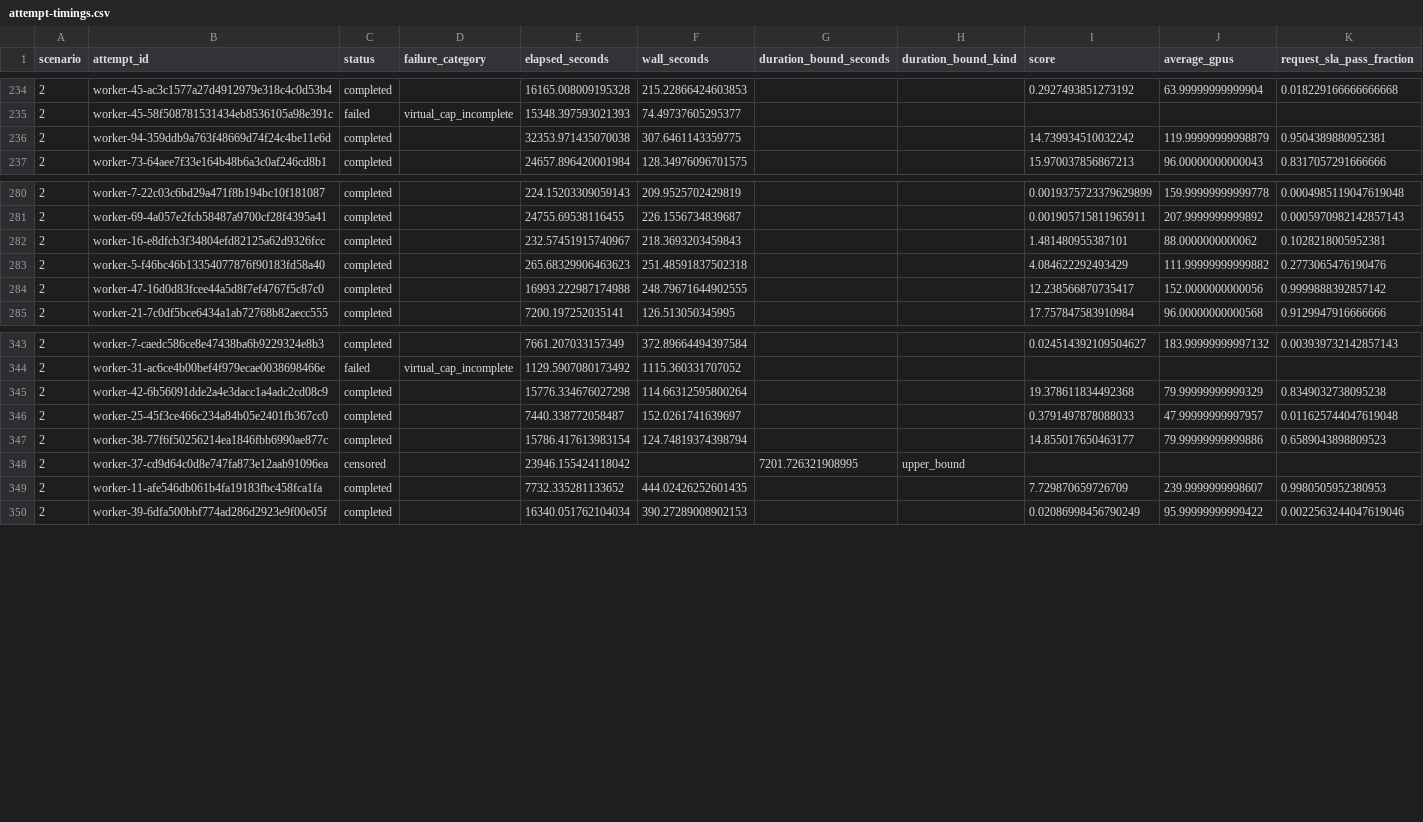
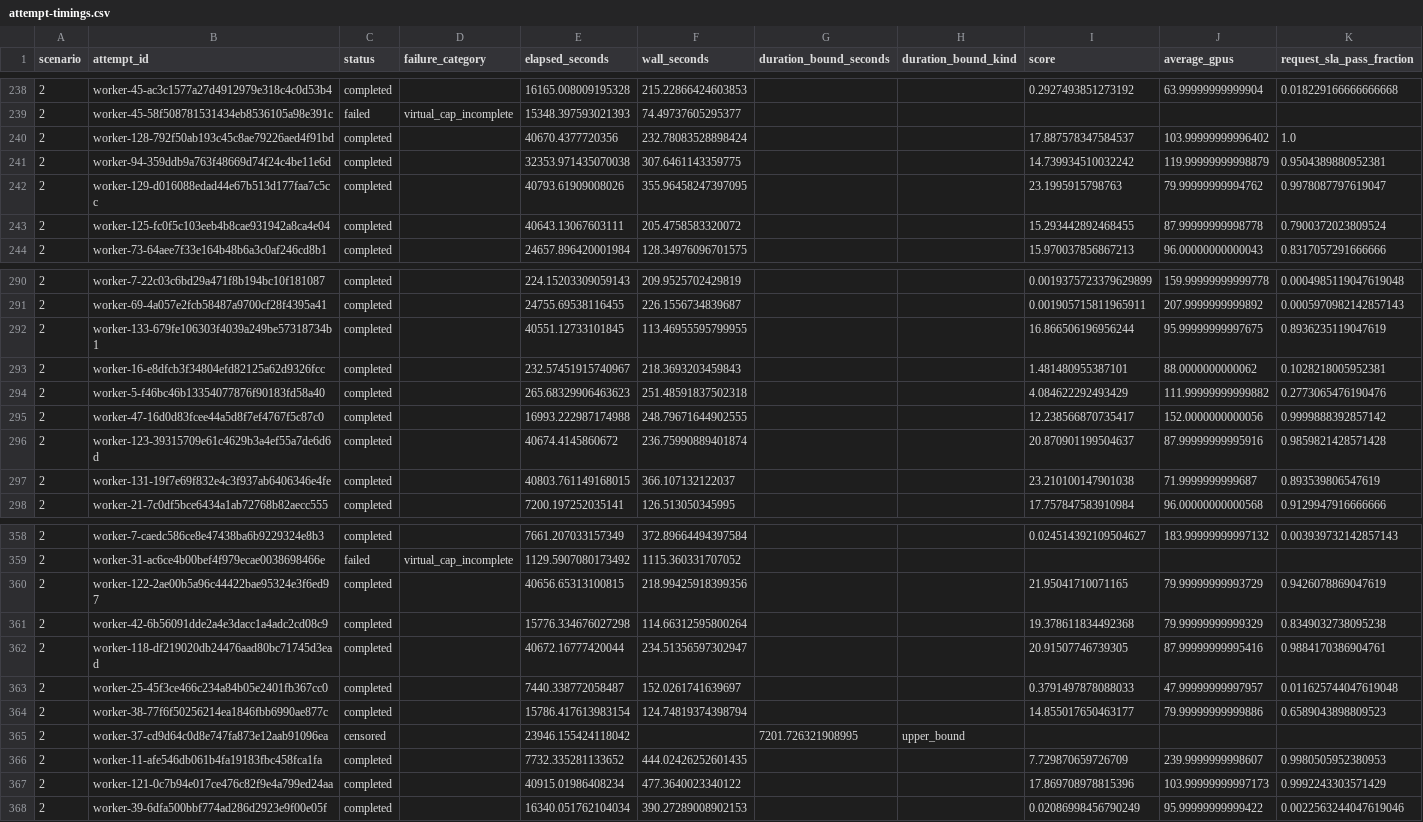
Before and after one commit to ai-dynamo/aisimulate, a CSV file: examples/sweeper/nvopt-ragpulse/results/2026-10-01/attempt-timings.csv, drawn as a sheet; only a part is shown, gaps mark what is left out; the diff covers the shown part only; the diff names each change by its address in the sheet, - before the commit and + after, or states it on an @@ line.

Commit message:
docs: finalize three NVOpt ComputeLab sweep results
Signed-off-by: hongkuanz <hongkuanz@nvidia.com>

```diff
--- a/examples/sweeper/nvopt-ragpulse/results/2026-10-01/attempt-timings.csv
+++ b/examples/sweeper/nvopt-ragpulse/results/2026-10-01/attempt-timings.csv
+row 240: 2 | worker-128-792f50ab193c45c8ae79226aed4f91bd | completed |  | 40670.4377720356 | 232.78083528898424 |  |  | 17.887578347584537 | 103.99999999996402 | 1.0
+row 242: 2 | worker-129-d016088edad44e67b513d177faa7c5cc | completed |  | 40793.61909008026 | 355.96458247397095 |  |  | 23.1995915798763 | 79.99999999994762 | 0.9978087797619047
+row 243: 2 | worker-125-fc0f5c103eeb4b8cae931942a8ca4e04 | completed |  | 40643.13067603111 | 205.4758583320072 |  |  | 15.293442892468455 | 87.99999999998778 | 0.7900372023809524
+row 292: 2 | worker-133-679fe106303f4039a249be57318734b1 | completed |  | 40551.12733101845 | 113.46955595799955 |  |  | 16.866506196956244 | 95.99999999997675 | 0.8936235119047619
+row 296: 2 | worker-123-39315709e61c4629b3a4ef55a7de6d6d | completed |  | 40674.4145860672 | 236.75990889401874 |  |  | 20.870901199504637 | 87.99999999995916 | 0.9859821428571428
+row 297: 2 | worker-131-19f7e69f832e4c3f937ab6406346e4fe | completed |  | 40803.761149168015 | 366.107132122037 |  |  | 23.210100147901038 | 71.9999999999687 | 0.893539806547619
+row 360: 2 | worker-122-2ae00b5a96c44422bae95324e3f6ed97 | completed |  | 40656.65313100815 | 218.99425918399356 |  |  | 21.95041710071165 | 79.99999999993729 | 0.9426078869047619
+row 362: 2 | worker-118-df219020db24476aad80bc71745d3ead | completed |  | 40672.16777420044 | 234.51356597302947 |  |  | 20.91507746739305 | 87.99999999995416 | 0.9884170386904761
+row 367: 2 | worker-121-0c7b94e017ce476c82f9e4a799ed24aa | completed |  | 40915.01986408234 | 477.3640023340122 |  |  | 17.869708978815396 | 103.99999999997173 | 0.9992243303571429
```
Also changed, not shown: 11 added rows and 8 edited cells elsewhere in this file, 16 other files.
